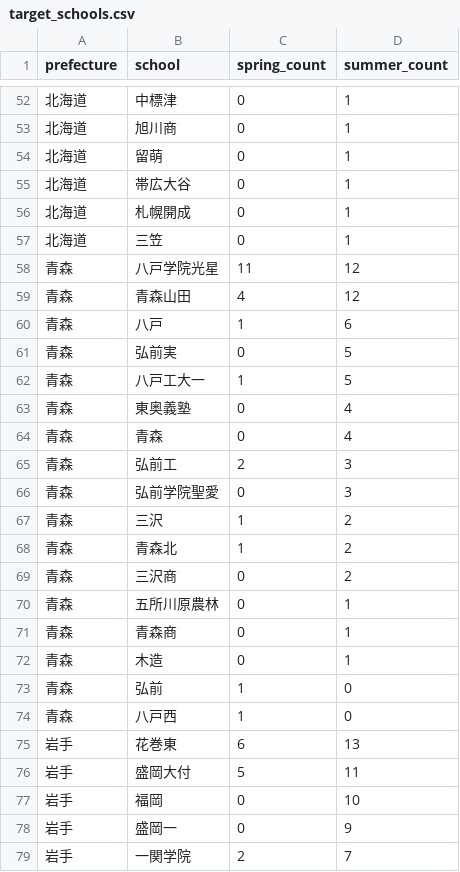
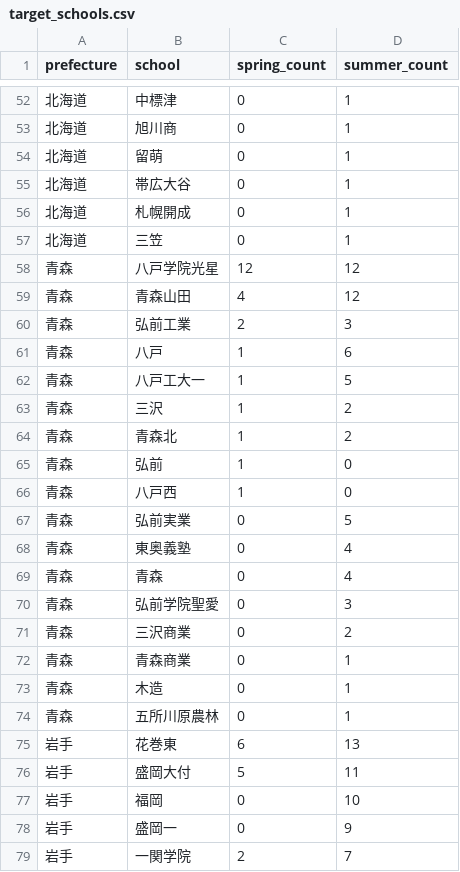
Before and after one commit to junjun-koshien/koshien-watcher, a CSV file: data/target_schools.csv, drawn as a sheet; only a part is shown, gaps mark what is left out; the diff covers the shown part only.

Commit message:
Update target_schools.csv

```diff
--- a/data/target_schools.csv
+++ b/data/target_schools.csv
@@ -57,19 +57,19 @@ prefecture,school,spring_count,summer_count
 北海道,三笠,0,1
-青森,八戸学院光星,11,12
+青森,八戸学院光星,12,12
 青森,青森山田,4,12
+青森,弘前工業,2,3
 青森,八戸,1,6
-青森,弘前実,0,5
 青森,八戸工大一,1,5
+青森,三沢,1,2
+青森,青森北,1,2
+青森,弘前,1,0
+青森,八戸西,1,0
+青森,弘前実業,0,5
 青森,東奥義塾,0,4
 青森,青森,0,4
-青森,弘前工,2,3
 青森,弘前学院聖愛,0,3
-青森,三沢,1,2
-青森,青森北,1,2
-青森,三沢商,0,2
+青森,三沢商業,0,2
+青森,青森商業,0,1
+青森,木造,0,1
 青森,五所川原農林,0,1
-青森,青森商,0,1
-青森,木造,0,1
-青森,弘前,1,0
-青森,八戸西,1,0
 岩手,花巻東,6,13
```
Also changed, not shown: 16 added rows, 14 removed rows, 33 moved rows and 16 edited cells elsewhere in this file.
